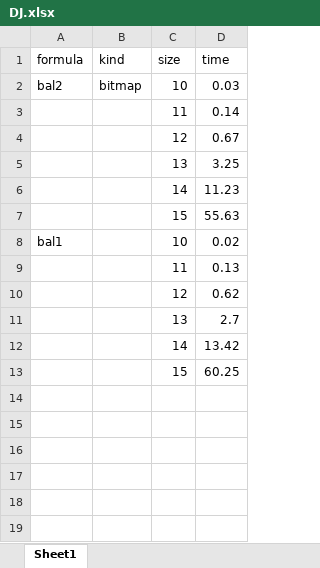
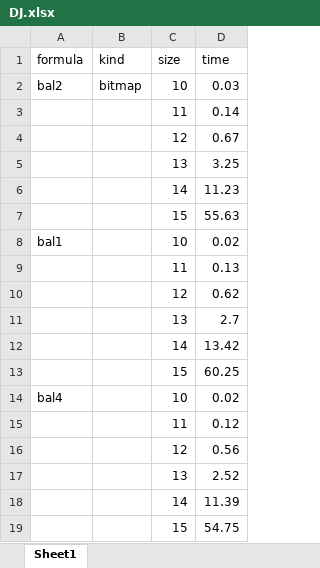
Before and after one commit to JacquesCarette/RetroPECode, an Excel workbook: execution/RetroPE/DJ.xlsx, sheet Sheet1, drawn as a sheet; values as stored, in another font and other column widths than the file's, no borders; the diff names each change by its address in the sheet, - before the commit and + after, or states it on an @@ line.

```diff
--- a/execution/RetroPE/DJ.xlsx (sheet Sheet1)
+++ b/execution/RetroPE/DJ.xlsx (sheet Sheet1)
+row 14: bal4 |  | 10 | 0.02
+row 15:  |  | 11 | 0.12
+row 16:  |  | 12 | 0.56
+row 17:  |  | 13 | 2.52
+row 18:  |  | 14 | 11.39
+row 19:  |  | 15 | 54.75
```
Also changed, not shown: 1 other file.
